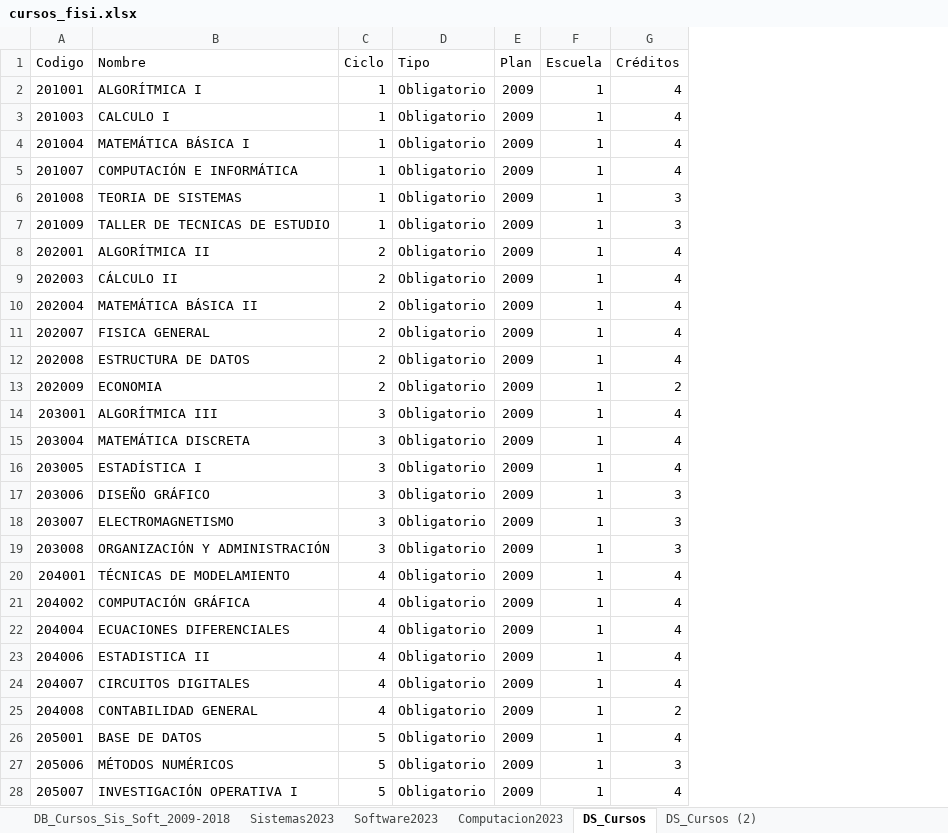
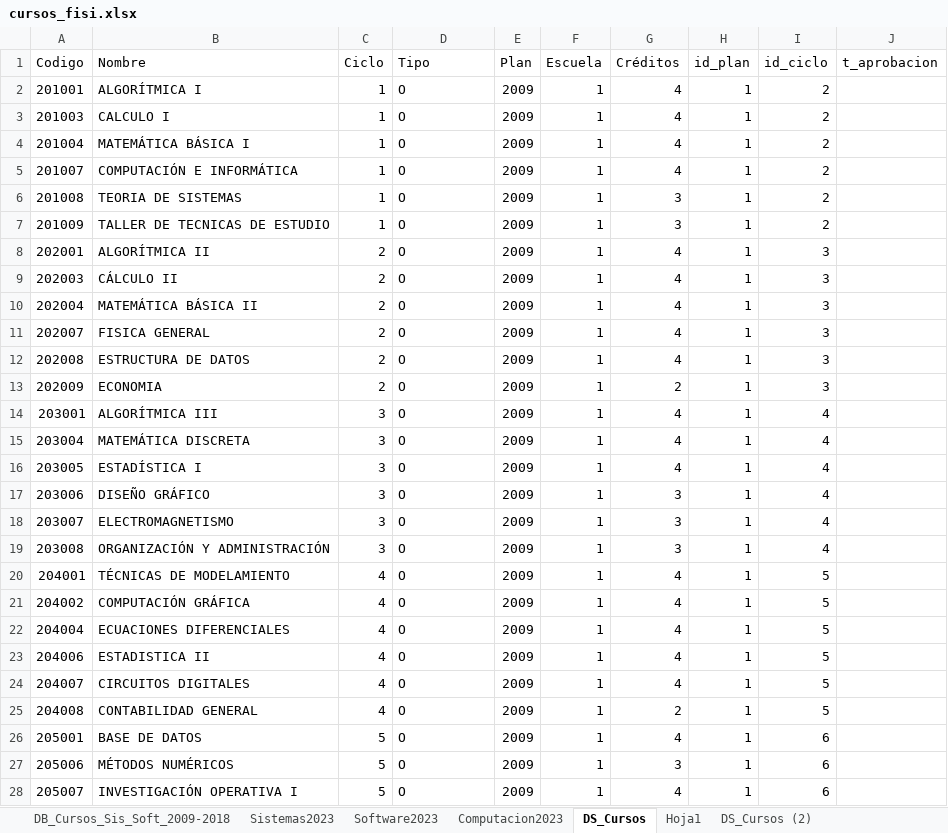
Before and after one commit to caroSeminario23/PredEstu, an Excel workbook: fuentes_datos/datasets_intermedios/cursos_fisi.xlsx, sheet DS_Cursos, drawn as a sheet; only a part is shown; values as stored, in another font and other column widths than the file's, no borders; table styles not drawn; the diff covers the shown part only; the diff names each change by its address in the sheet, - before the commit and + after, or states it on an @@ line.

```diff
--- a/fuentes_datos/datasets_intermedios/cursos_fisi.xlsx (sheet DS_Cursos)
+++ b/fuentes_datos/datasets_intermedios/cursos_fisi.xlsx (sheet DS_Cursos)
+sheet tab: Hoja1
+column H (id_plan), rows 2-28: all 1
+column I (id_ciclo), rows 2-28: 2 | 2 | 2 | 2 | 2 | 2 | 3 | 3 | 3 | 3 | 3 | 3 | 4 | 4 | 4 | 4 | 4 | 4 | 5 | 5 | 5 | 5 | 5 | 5 | 6 | 6 | 6
+column J (t_aprobacion), empty
-D2:D28 (Tipo): Obligatorio
+D2:D28 (Tipo): O
```
Also changed, not shown: 213 edited cells elsewhere in this sheet, fuentes_datos/datasets_finales/escuela.xlsx, fuentes_datos/datasets_finales/estudiante.xlsx, 17 other files.
